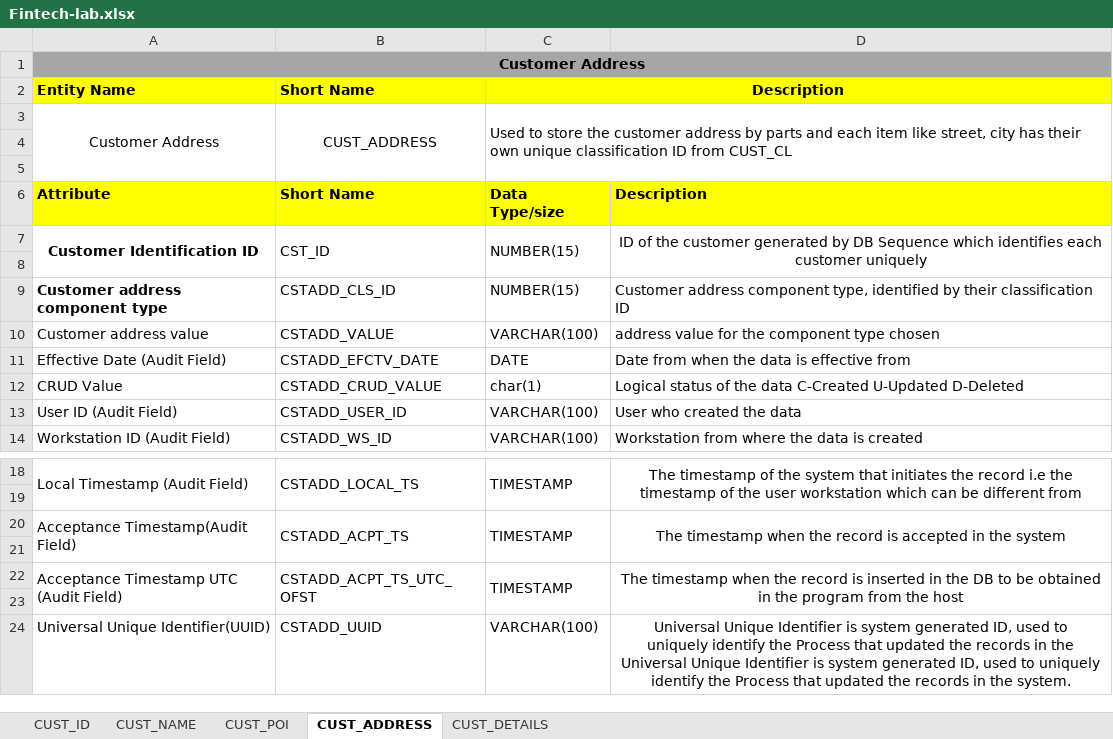
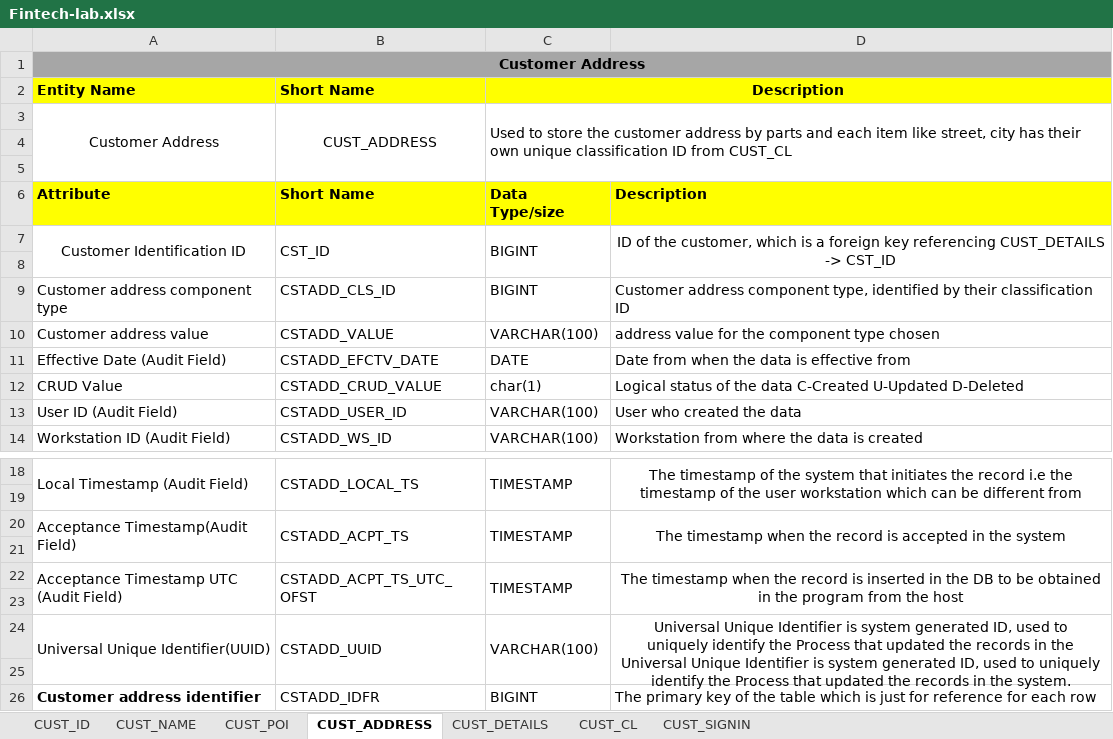
Before and after one commit to probott2op/Jaiwant_230958058_fintech, an Excel workbook: ERD/Fintech-lab.xlsx, sheet CUST_ADDRESS, drawn as a sheet; only a part is shown, gaps mark what is left out; values as stored, in another font and other column widths than the file's, no borders; the diff names each change by its address in the sheet, - before the commit and + after, or states it on an @@ line.

Commit message:
Made my schema of my DB better and hopefully last
1. The foreign key relation ships better
2. each table got its own unique identifier
3. The diagram is updated, now added sign in table as well
4. DDL script is perfect now

```diff
--- a/ERD/Fintech-lab.xlsx (sheet CUST_ADDRESS)
+++ b/ERD/Fintech-lab.xlsx (sheet CUST_ADDRESS)
+sheet tab: CUST_CL
+sheet tab: CUST_SIGNIN
-A7 bold: on
+A7 bold: off
-C7: NUMBER(15)
+C7: BIGINT
-D7: …of the customer generated by DB Sequence which identifies each customer uniquely
+D7: …of the customer, which is a foreign key referencing CUST_DETAILS -> CST_ID
-A9 bold: on
+A9 bold: off
-C9: NUMBER(15)
+C9: BIGINT
+A24:A25 merged
+B24:B25 merged
+C24:C25 merged
+D24:D25 merged
+row 25: (empty)
+row 26: Customer address identifier | CSTADD_IDFR | BIGINT | The primary key of the table which is just for reference for each row
```
Also changed, not shown: sheet CUST_ID, sheet CUST_NAME, sheet CUST_POI, sheet CUST_DETAILS, 6 other files.
